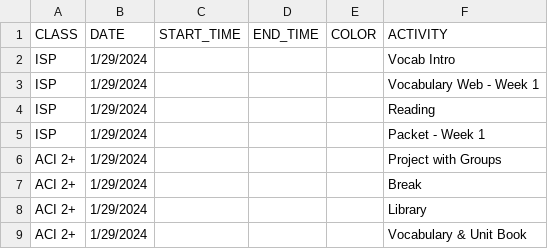
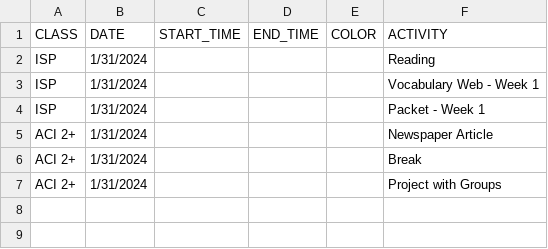
Before and after one commit to mjf1406/class-daily, a CSV file: SCHEDULE - Sheet1.csv, drawn as a sheet.

Commit message:
Add files via upload

```diff
--- a/SCHEDULE - Sheet1.csv
+++ b/SCHEDULE - Sheet1.csv
@@ -1,9 +1,7 @@
 CLASS,DATE,START_TIME,END_TIME,COLOR,ACTIVITY
-ISP,1/29/2024,,,,Vocab Intro
-ISP,1/29/2024,,,,Vocabulary Web - Week 1
-ISP,1/29/2024,,,,Reading
-ISP,1/29/2024,,,,Packet - Week 1
-ACI 2+,1/29/2024,,,,Project with Groups
-ACI 2+,1/29/2024,,,,Break
-ACI 2+,1/29/2024,,,,Library
-ACI 2+,1/29/2024,,,,Vocabulary & Unit Book
+ISP,1/31/2024,,,,Reading
+ISP,1/31/2024,,,,Vocabulary Web - Week 1
+ISP,1/31/2024,,,,Packet - Week 1
+ACI 2+,1/31/2024,,,,Newspaper Article
+ACI 2+,1/31/2024,,,,Break
+ACI 2+,1/31/2024,,,,Project with Groups
```
